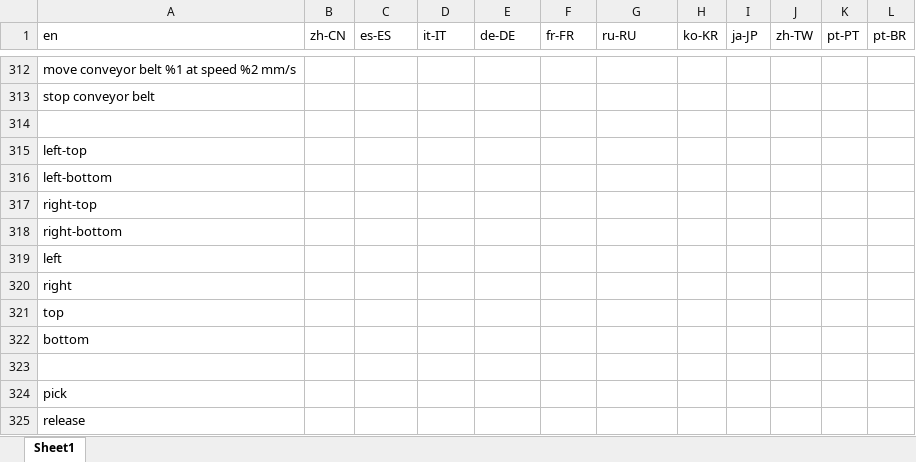
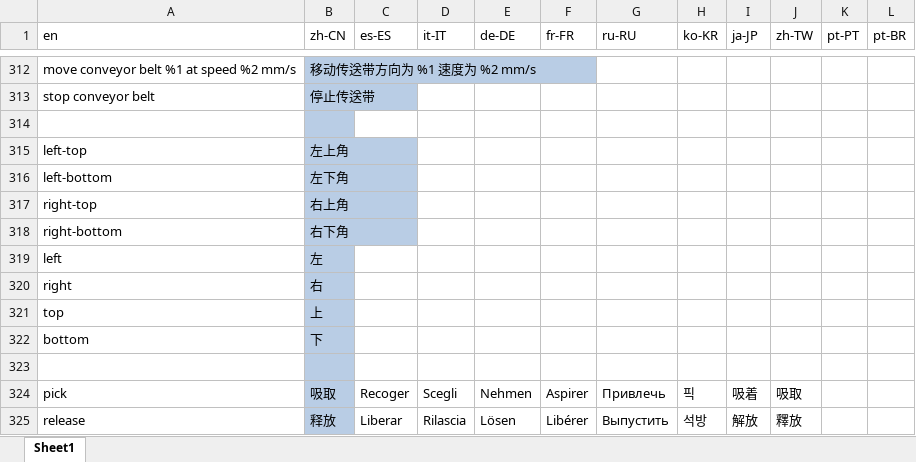
Before and after one commit to Rotrics-Dev/rotrics-studio-app, an Excel workbook: web/i18n.xlsx, sheet Sheet1, drawn as a sheet; only a part is shown, gaps mark what is left out; values as stored, in another font and other column widths than the file's, no borders; the diff covers the shown part only; the diff names each change by its address in the sheet, - before the commit and + after, or states it on an @@ line.

```diff
--- a/web/i18n.xlsx (sheet Sheet1)
+++ b/web/i18n.xlsx (sheet Sheet1)
-B312:B325 fill: none
+B312:B325 fill: #B9CDE5
-B312 (zh-CN): (empty)
+B312 (zh-CN): 移动传送带方向为 %1 速度为 %2 mm/s
-B313 (zh-CN): (empty)
+B313 (zh-CN): 停止传送带
-B315 (zh-CN): (empty)
+B315 (zh-CN): 左上角
-B316 (zh-CN): (empty)
+B316 (zh-CN): 左下角
-B317 (zh-CN): (empty)
+B317 (zh-CN): 右上角
-B318 (zh-CN): (empty)
+B318 (zh-CN): 右下角
-B319 (zh-CN): (empty)
+B319 (zh-CN): 左
-B320 (zh-CN): (empty)
+B320 (zh-CN): 右
-B321 (zh-CN): (empty)
+B321 (zh-CN): 上
-B322 (zh-CN): (empty)
+B322 (zh-CN): 下
-B324 (zh-CN): (empty)
+B324 (zh-CN): 吸取
-C324 (es-ES): (empty)
+C324 (es-ES): Recoger
-D324 (it-IT): (empty)
+D324 (it-IT): Scegli
-E324 (de-DE): (empty)
+E324 (de-DE): Nehmen
-F324 (fr-FR): (empty)
+F324 (fr-FR): Aspirer
-G324 (ru-RU): (empty)
+G324 (ru-RU): Привлечь
-H324 (ko-KR): (empty)
+H324 (ko-KR): 픽
-I324 (ja-JP): (empty)
+I324 (ja-JP): 吸着
-J324 (zh-TW): (empty)
+J324 (zh-TW): 吸取
-B325 (zh-CN): (empty)
+B325 (zh-CN): 释放
-C325 (es-ES): (empty)
+C325 (es-ES): Liberar
-D325 (it-IT): (empty)
+D325 (it-IT): Rilascia
-E325 (de-DE): (empty)
+E325 (de-DE): Lösen
-F325 (fr-FR): (empty)
+F325 (fr-FR): Libérer
-G325 (ru-RU): (empty)
+G325 (ru-RU): Выпустить
-H325 (ko-KR): (empty)
+H325 (ko-KR): 석방
-I325 (ja-JP): (empty)
+I325 (ja-JP): 解放
-J325 (zh-TW): (empty)
+J325 (zh-TW): 釋放
```
Also changed, not shown: 5 added rows, 60 edited cells and cell formats elsewhere in this sheet, 1 other file.
